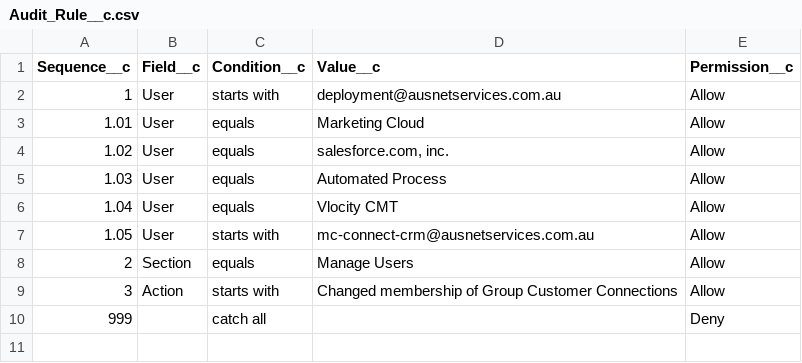
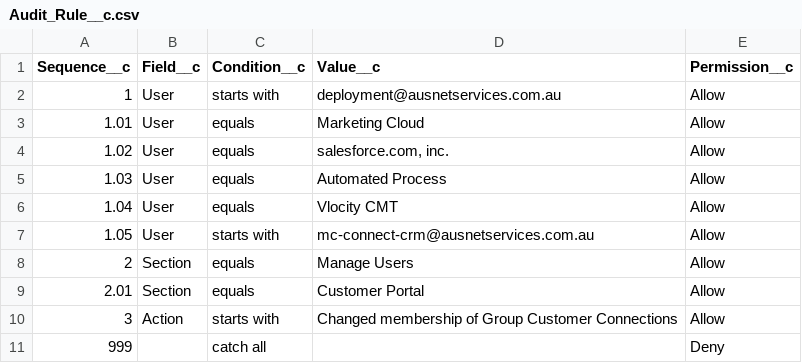
Before and after one commit to vorno-crole/sf-org-auditor, a CSV file: data/auditRules/Audit_Rule__c.csv, drawn as a sheet; the diff names each change by its address in the sheet, - before the commit and + after, or states it on an @@ line.

```diff
--- a/data/auditRules/Audit_Rule__c.csv
+++ b/data/auditRules/Audit_Rule__c.csv
+row 9: 2.01 | Section | equals | Customer Portal | Allow
```
Also changed, not shown: 3 other files.
